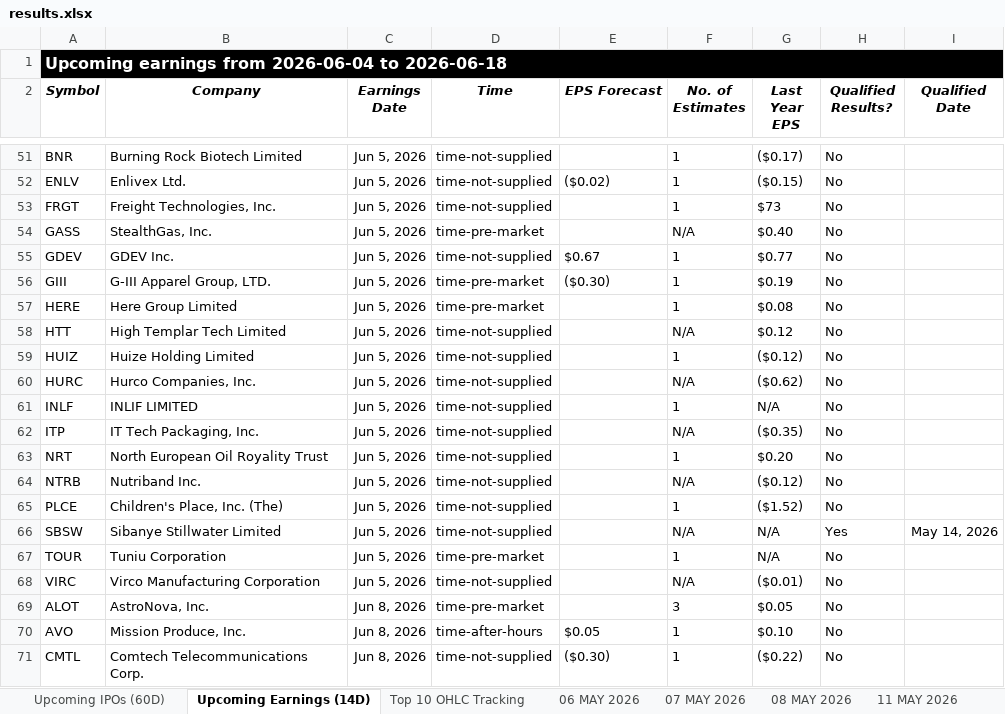
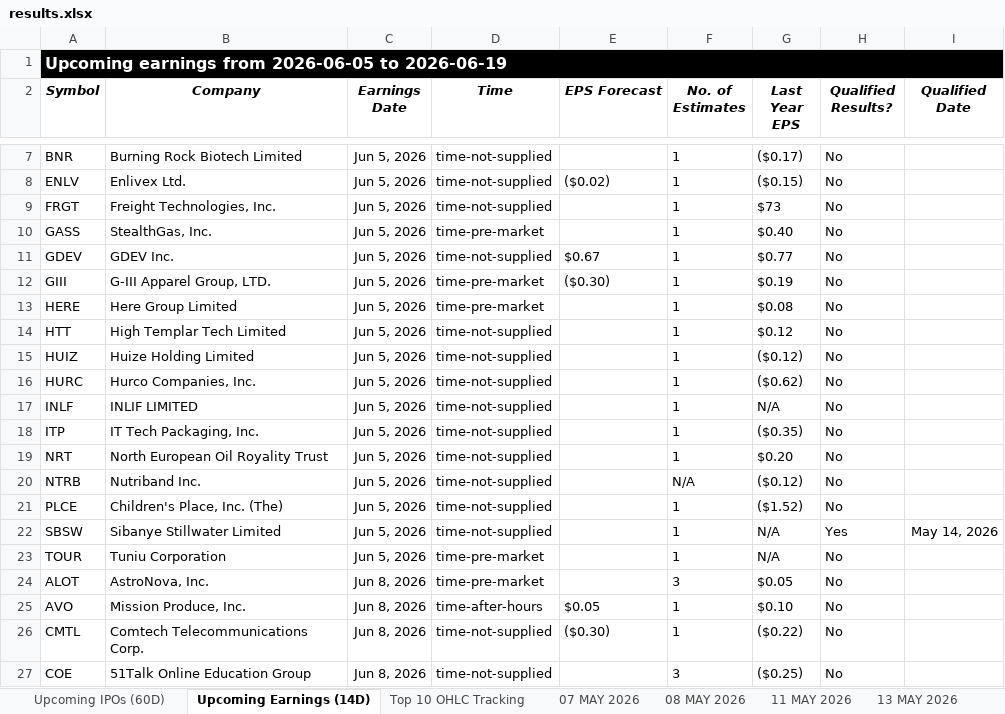
Before and after one commit to codenamev99/invest2.0, an Excel workbook: results.xlsx, sheet Upcoming Earnings (14D), drawn as a sheet; only a part is shown, gaps mark what is left out; the shorter side is filled out with more unchanged rows; values as stored, in another font and other column widths than the file's, no borders; removed rows and columns are numbered as before the commit, all else as after; the diff covers the shown part only; the diff names each change by its address in the sheet, - before the commit and + after, or states it on an @@ line.

```diff
--- a/results.xlsx (sheet Upcoming Earnings (14D))
+++ b/results.xlsx (sheet Upcoming Earnings (14D))
-sheet tab: 06 MAY 2026
-A1 (Symbol): …earnings from 2026-06-04 to 2026-06-18
+A1 (Symbol): …earnings from 2026-06-05 to 2026-06-19
-F10 (No. of Estimates): N/A
+F10 (No. of Estimates): 1
-F14 (No. of Estimates): N/A
+F14 (No. of Estimates): 1
-F16 (No. of Estimates): N/A
+F16 (No. of Estimates): 1
-F18 (No. of Estimates): N/A
+F18 (No. of Estimates): 1
-F22 (No. of Estimates): N/A
+F22 (No. of Estimates): 1
-row 68: VIRC | Virco Manufacturing Corporation | Jun 5, 2026 | time-not-supplied |  | N/A | ($0.01) | No
```
Also changed, not shown: 23 added rows, 46 removed rows and 25 edited cells elsewhere in this sheet, sheet Top 10 OHLC Tracking, sheet Investment Dashboard, sheet Summary, sheet Upcoming IPOs (60D), other sheet tabs, hidden cells.
